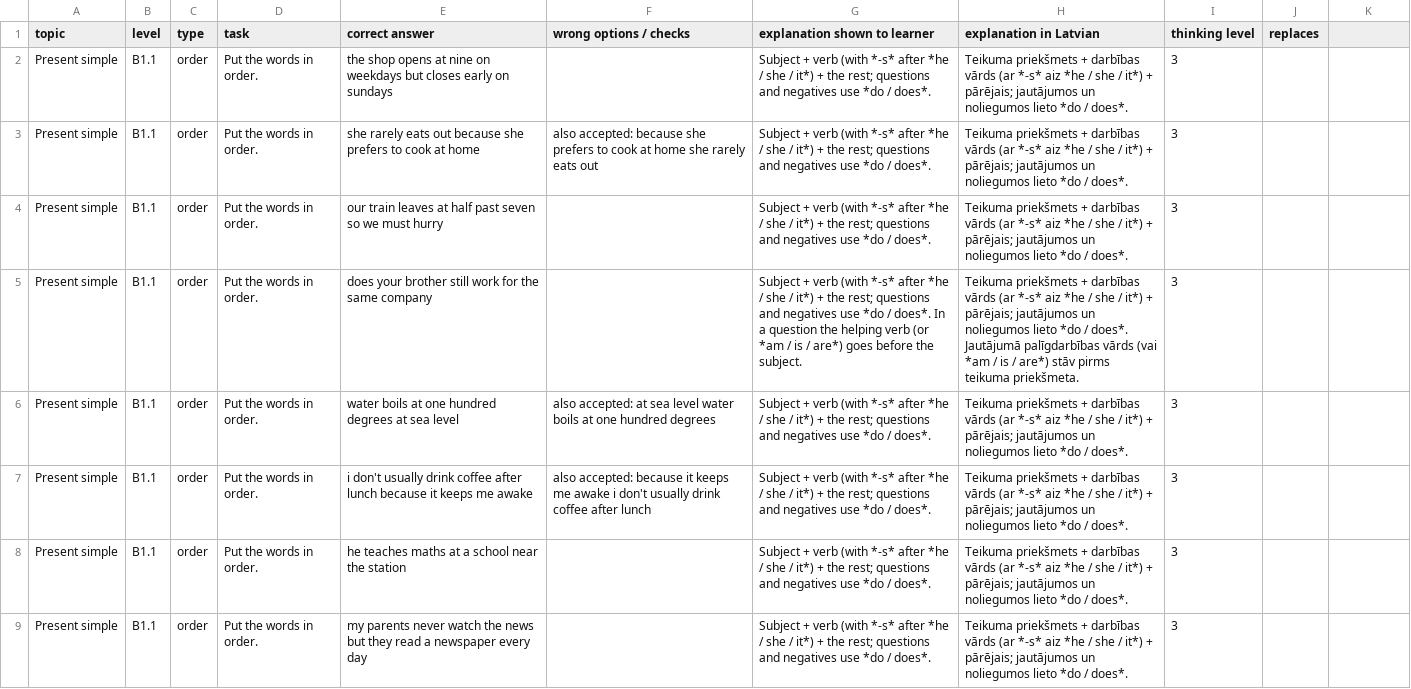
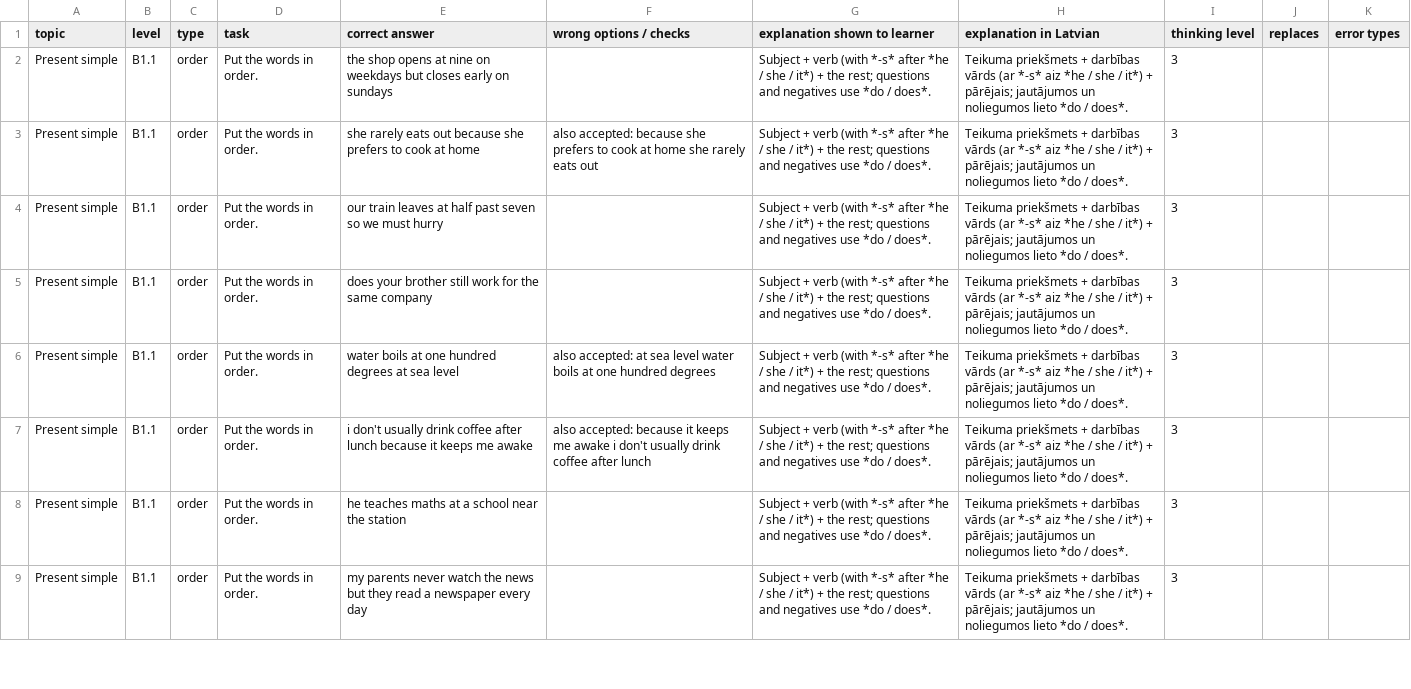
Before and after one commit to inga-cmyk/englishfever, a CSV file: docs/task-drafts/b1-tenses-1.csv, drawn as a sheet; only a part is shown; the diff covers the shown part only.

```diff
--- a/docs/task-drafts/b1-tenses-1.csv
+++ b/docs/task-drafts/b1-tenses-1.csv
@@ -1 +1 @@
-topic,level,type,task,correct answer,wrong options / checks,explanation shown to learner,explanation in Latvian,thinking level,replaces
+topic,level,type,task,correct answer,wrong options / checks,explanation shown to learner,explanation in Latvian,thinking level,replaces,error types
@@ -5 +5 @@ Present simple,B1.1,order,Put the words in order.,our train leaves at half past
-Present simple,B1.1,order,Put the words in order.,does your brother still work for the same company,,Subject + verb (with *-s* after *he / she / it*) + the rest; questions and negatives use *do / does*. In a question the helping verb (or *am / is / are*) goes before the subject.,Teikuma priekšmets + darbības vārds (ar *-s* aiz *he / she / it*) + pārējais; jautājumos un noliegumos lieto *do / does*. Jautājumā palīgdarbības vārds (vai *am / is / are*) stāv pirms teikuma priekšmeta.,3,
+Present simple,B1.1,order,Put the words in order.,does your brother still work for the same company,,Subject + verb (with *-s* after *he / she / it*) + the rest; questions and negatives use *do / does*.,Teikuma priekšmets + darbības vārds (ar *-s* aiz *he / she / it*) + pārējais; jautājumos un noliegumos lieto *do / does*.,3,,
```
Also changed, not shown: 6 edited cells elsewhere in this file, docs/task-drafts/b1-cond-rep-1.csv, docs/task-drafts/b1-new-3.csv, 24 other files.
